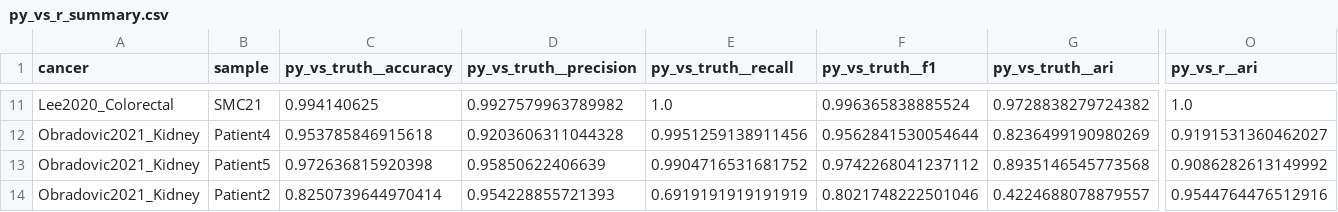
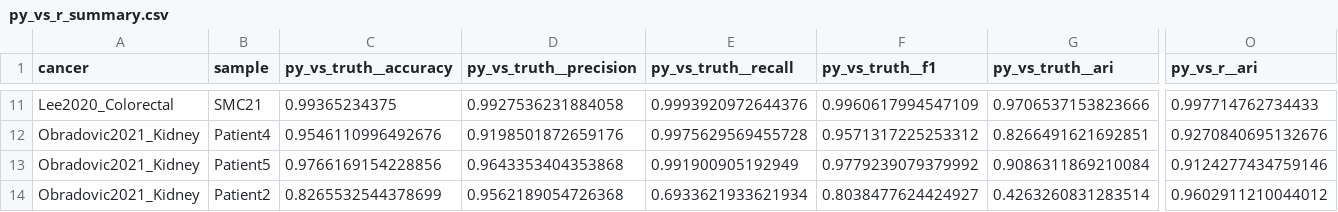
Before and after one commit to omicverse/py-CopyKAT, a CSV file: benchmarks/full/py_vs_r_summary.csv, drawn as a sheet; only a part is shown, gaps mark what is left out; the diff covers the shown part only; the diff names each change by its address in the sheet, - before the commit and + after, or states it on an @@ line.

```diff
--- a/benchmarks/full/py_vs_r_summary.csv
+++ b/benchmarks/full/py_vs_r_summary.csv
-C11 (py_vs_truth__accuracy): 0.994140625
+C11 (py_vs_truth__accuracy): 0.99365234375
-D11 (py_vs_truth__precision): 0.9927579963789982
+D11 (py_vs_truth__precision): 0.9927536231884058
-E11 (py_vs_truth__recall): 1.0
+E11 (py_vs_truth__recall): 0.9993920972644376
-F11 (py_vs_truth__f1): 0.996365838885524
+F11 (py_vs_truth__f1): 0.9960617994547109
-G11 (py_vs_truth__ari): 0.9728838279724382
+G11 (py_vs_truth__ari): 0.9706537153823666
-O11 (py_vs_r__ari): 1.0
+O11 (py_vs_r__ari): 0.997714762734433
-C12 (py_vs_truth__accuracy): 0.953785846915618
+C12 (py_vs_truth__accuracy): 0.9546110996492676
-D12 (py_vs_truth__precision): 0.9203606311044328
+D12 (py_vs_truth__precision): 0.9198501872659176
-E12 (py_vs_truth__recall): 0.9951259138911456
+E12 (py_vs_truth__recall): 0.9975629569455728
-F12 (py_vs_truth__f1): 0.9562841530054644
+F12 (py_vs_truth__f1): 0.9571317225253312
-G12 (py_vs_truth__ari): 0.8236499190980269
+G12 (py_vs_truth__ari): 0.8266491621692851
-O12 (py_vs_r__ari): 0.9191531360462027
+O12 (py_vs_r__ari): 0.9270840695132676
-C13 (py_vs_truth__accuracy): 0.972636815920398
+C13 (py_vs_truth__accuracy): 0.9766169154228856
-D13 (py_vs_truth__precision): 0.95850622406639
+D13 (py_vs_truth__precision): 0.9643353404353868
-E13 (py_vs_truth__recall): 0.9904716531681752
+E13 (py_vs_truth__recall): 0.991900905192949
-F13 (py_vs_truth__f1): 0.9742268041237112
+F13 (py_vs_truth__f1): 0.9779239079379992
-G13 (py_vs_truth__ari): 0.8935146545773568
+G13 (py_vs_truth__ari): 0.9086311869210084
-O13 (py_vs_r__ari): 0.9086282613149992
+O13 (py_vs_r__ari): 0.9124277434759146
-C14 (py_vs_truth__accuracy): 0.8250739644970414
+C14 (py_vs_truth__accuracy): 0.8265532544378699
-D14 (py_vs_truth__precision): 0.954228855721393
+D14 (py_vs_truth__precision): 0.9562189054726368
-E14 (py_vs_truth__recall): 0.6919191919191919
+E14 (py_vs_truth__recall): 0.6933621933621934
-F14 (py_vs_truth__f1): 0.8021748222501046
+F14 (py_vs_truth__f1): 0.8038477624424927
-G14 (py_vs_truth__ari): 0.4224688078879557
+G14 (py_vs_truth__ari): 0.4263260831283514
-O14 (py_vs_r__ari): 0.9544764476512916
+O14 (py_vs_r__ari): 0.9602911210044012
```
Also changed, not shown: 61 edited cells elsewhere in this file, benchmarks/full/label_agnostic_summary.csv, benchmarks/full/overview.cancer_summary.csv, 8 other files.
